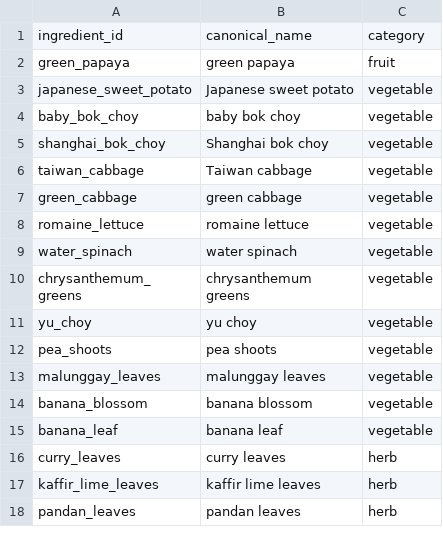
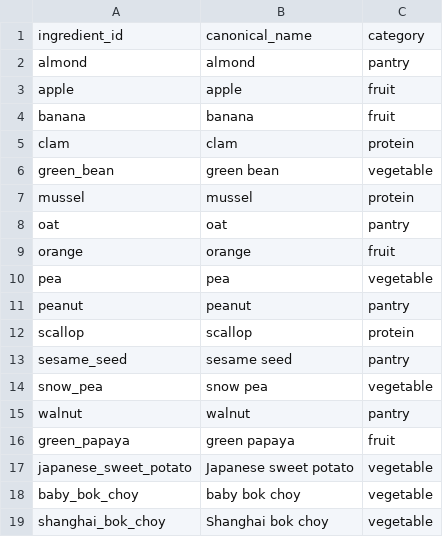
Before and after one commit to rickjiang1/TableUp-IP, a CSV file: backend/data/sayweee_ingredient_additions.csv, drawn as a sheet; only a part is shown; the shorter side is filled out with more unchanged rows; the diff names each change by its address in the sheet, - before the commit and + after, or states it on an @@ line.

Commit message:
Merge remaining duplicate ingredient canonicals

```diff
--- a/backend/data/sayweee_ingredient_additions.csv
+++ b/backend/data/sayweee_ingredient_additions.csv
+row 2: almond | almond | pantry
+row 3: apple | apple | fruit
+row 4: banana | banana | fruit
+row 5: clam | clam | protein
+row 6: green_bean | green bean | vegetable
+row 7: mussel | mussel | protein
+row 8: oat | oat | pantry
+row 9: orange | orange | fruit
+row 10: pea | pea | vegetable
+row 11: peanut | peanut | pantry
+row 12: scallop | scallop | protein
+row 13: sesame_seed | sesame seed | pantry
+row 14: snow_pea | snow pea | vegetable
+row 15: walnut | walnut | pantry
```
Also changed, not shown: 1 other file.
